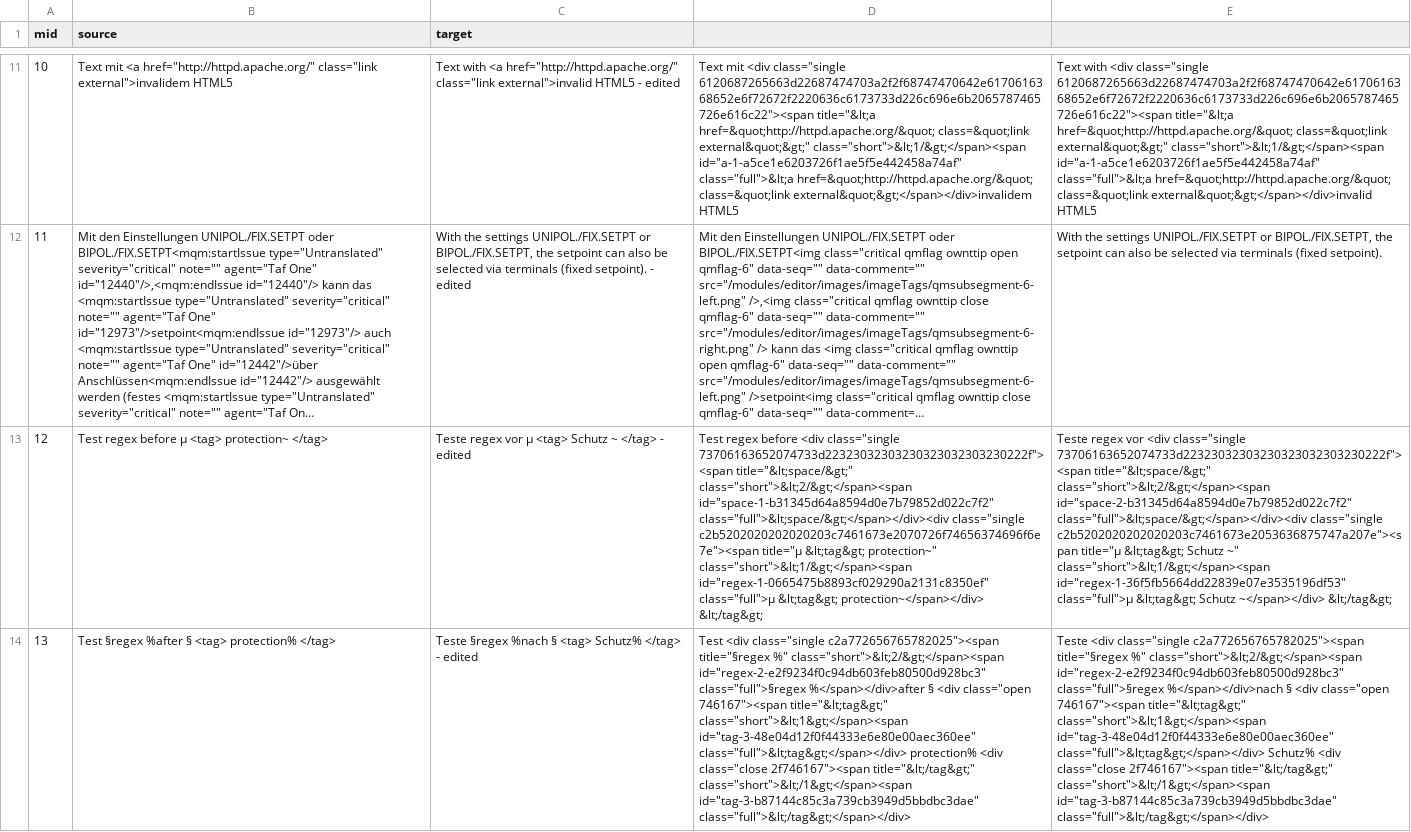
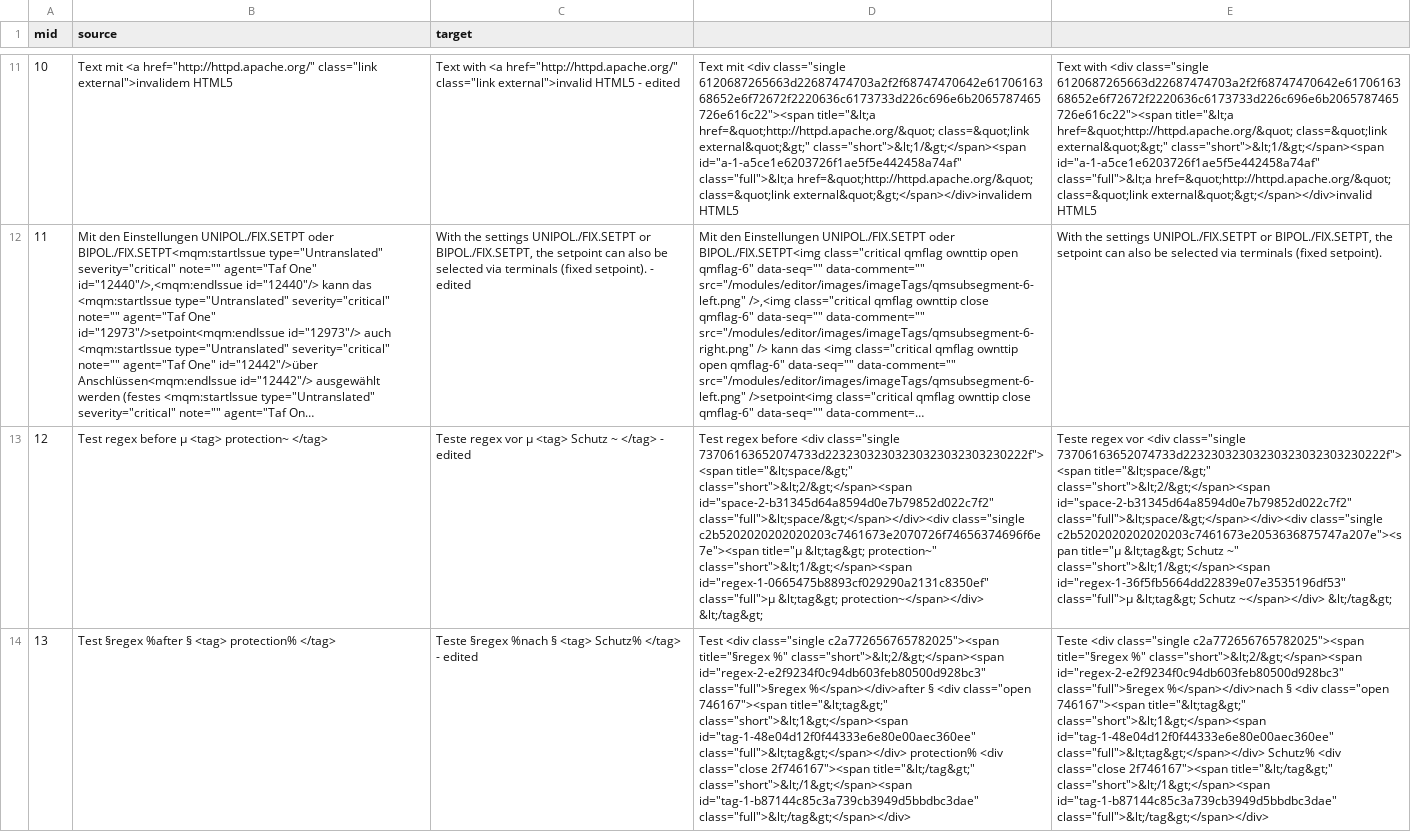
Before and after one commit to translate5/translate5, a CSV file: application/modules/editor/testcases/editorAPI/CsvEncodingTest/specialCharactersInCSV-export-assert-equal.csv, drawn as a sheet; only a part is shown, gaps mark what is left out; long unchanged cells end in …; the diff names each change by its address in the sheet, - before the commit and + after, or states it on an @@ line.

```diff
--- a/application/modules/editor/testcases/editorAPI/CsvEncodingTest/specialCharactersInCSV-export-assert-equal.csv
+++ b/application/modules/editor/testcases/editorAPI/CsvEncodingTest/specialCharactersInCSV-export-assert-equal.csv
-D13: …title="&lt;space/&gt;" class="short">&lt;2/&gt;</span><span id="space-1-b31345d64a8594d0e7b79852d022c7f2" class="full">&lt;space/&gt;</span></div><div class="single…
+D13: …title="&lt;space/&gt;" class="short">&lt;2/&gt;</span><span id="space-2-b31345d64a8594d0e7b79852d022c7f2" class="full">&lt;space/&gt;</span></div><div class="single…
-D14: …title="&lt;tag&gt;" class="short">&lt;1&gt;</span><span id="tag-3-48e04d12f0f44333e6e80e00aec360ee" class="full">&lt;tag&gt;</span></div> protection% <div class="close 2f746167"><span title="&lt;/tag&gt;" class="short">&lt;/1&gt;</span><span id="tag-3-b87144c85c3a739cb3949d5bbdbc3dae" class="full">&lt;/tag&gt;</span></div>
+D14: …title="&lt;tag&gt;" class="short">&lt;1&gt;</span><span id="tag-1-48e04d12f0f44333e6e80e00aec360ee" class="full">&lt;tag&gt;</span></div> protection% <div class="close 2f746167"><span title="&lt;/tag&gt;" class="short">&lt;/1&gt;</span><span id="tag-1-b87144c85c3a739cb3949d5bbdbc3dae" class="full">&lt;/tag&gt;</span></div>
-E14: …title="&lt;tag&gt;" class="short">&lt;1&gt;</span><span id="tag-3-48e04d12f0f44333e6e80e00aec360ee" class="full">&lt;tag&gt;</span></div> Schutz% <div class="close 2f746167"><span title="&lt;/tag&gt;" class="short">&lt;/1&gt;</span><span id="tag-3-b87144c85c3a739cb3949d5bbdbc3dae" class="full">&lt;/tag&gt;</span></div>
+E14: …title="&lt;tag&gt;" class="short">&lt;1&gt;</span><span id="tag-1-48e04d12f0f44333e6e80e00aec360ee" class="full">&lt;tag&gt;</span></div> Schutz% <div class="close 2f746167"><span title="&lt;/tag&gt;" class="short">&lt;/1&gt;</span><span id="tag-1-b87144c85c3a739cb3949d5bbdbc3dae" class="full">&lt;/tag&gt;</span></div>
```
Also changed, not shown: application/modules/editor/testcases/editorAPI/CsvEncodingTest/specialCharactersInCSV-exportdiff-assert-equal.csv, 2 other files.
